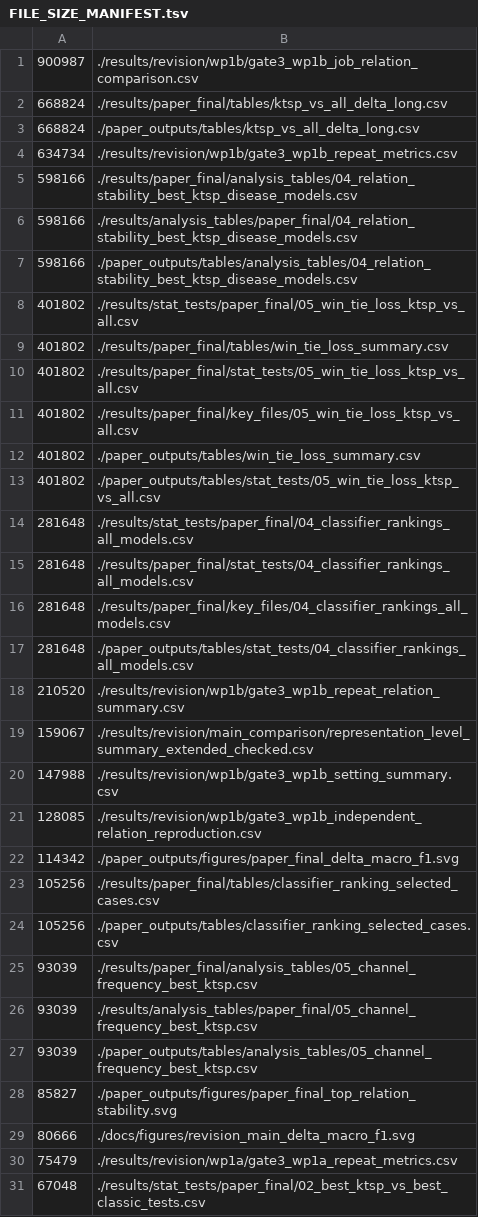
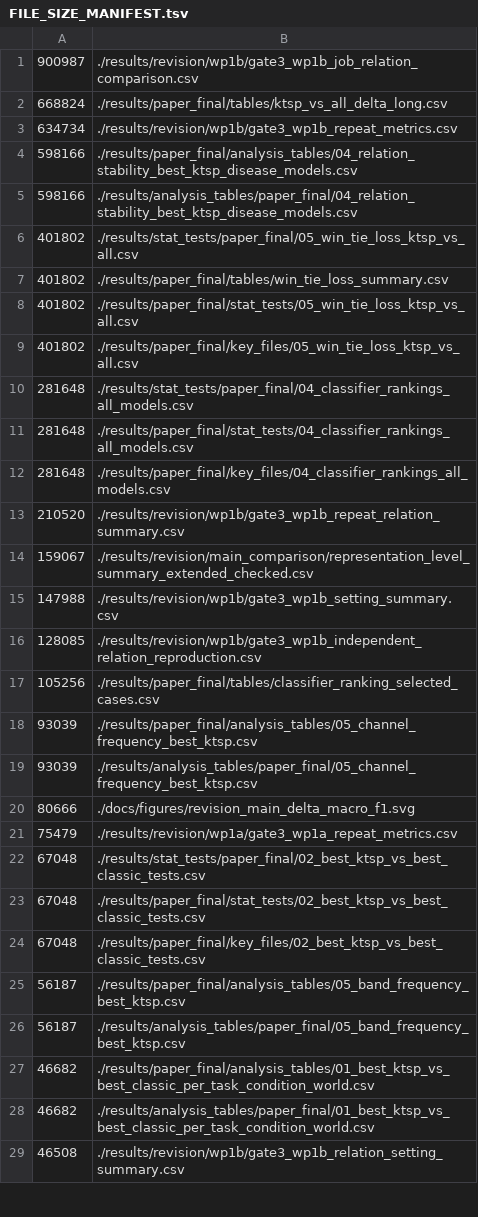
Before and after one commit to mczajkowskipb/relational-eeg-openneuro-adftd, a TSV file: docs/FILE_SIZE_MANIFEST.tsv, drawn as a sheet; only a part is shown; the shorter side is filled out with more unchanged rows; the diff covers the shown part only.

```diff
--- a/docs/FILE_SIZE_MANIFEST.tsv
+++ b/docs/FILE_SIZE_MANIFEST.tsv
@@ -2,3 +2,2 @@
 668824	./results/paper_final/tables/ktsp_vs_all_delta_long.csv
-668824	./paper_outputs/tables/ktsp_vs_all_delta_long.csv
 634734	./results/revision/wp1b/gate3_wp1b_repeat_metrics.csv
@@ -6,3 +5,2 @@
 598166	./results/analysis_tables/paper_final/04_relation_stability_best_ktsp_disease_models.csv
-598166	./paper_outputs/tables/analysis_tables/04_relation_stability_best_ktsp_disease_models.csv
 401802	./results/stat_tests/paper_final/05_win_tie_loss_ktsp_vs_all.csv
@@ -11,4 +9,2 @@
 401802	./results/paper_final/key_files/05_win_tie_loss_ktsp_vs_all.csv
-401802	./paper_outputs/tables/win_tie_loss_summary.csv
-401802	./paper_outputs/tables/stat_tests/05_win_tie_loss_ktsp_vs_all.csv
 281648	./results/stat_tests/paper_final/04_classifier_rankings_all_models.csv
@@ -16,3 +12,2 @@
 281648	./results/paper_final/key_files/04_classifier_rankings_all_models.csv
-281648	./paper_outputs/tables/stat_tests/04_classifier_rankings_all_models.csv
 210520	./results/revision/wp1b/gate3_wp1b_repeat_relation_summary.csv
@@ -21,9 +16,5 @@
 128085	./results/revision/wp1b/gate3_wp1b_independent_relation_reproduction.csv
-114342	./paper_outputs/figures/paper_final_delta_macro_f1.svg
 105256	./results/paper_final/tables/classifier_ranking_selected_cases.csv
-105256	./paper_outputs/tables/classifier_ranking_selected_cases.csv
 93039	./results/paper_final/analysis_tables/05_channel_frequency_best_ktsp.csv
 93039	./results/analysis_tables/paper_final/05_channel_frequency_best_ktsp.csv
-93039	./paper_outputs/tables/analysis_tables/05_channel_frequency_best_ktsp.csv
-85827	./paper_outputs/figures/paper_final_top_relation_stability.svg
 80666	./docs/figures/revision_main_delta_macro_f1.svg
```
Also changed, not shown: 14 removed rows elsewhere in this file, 1 other file.
